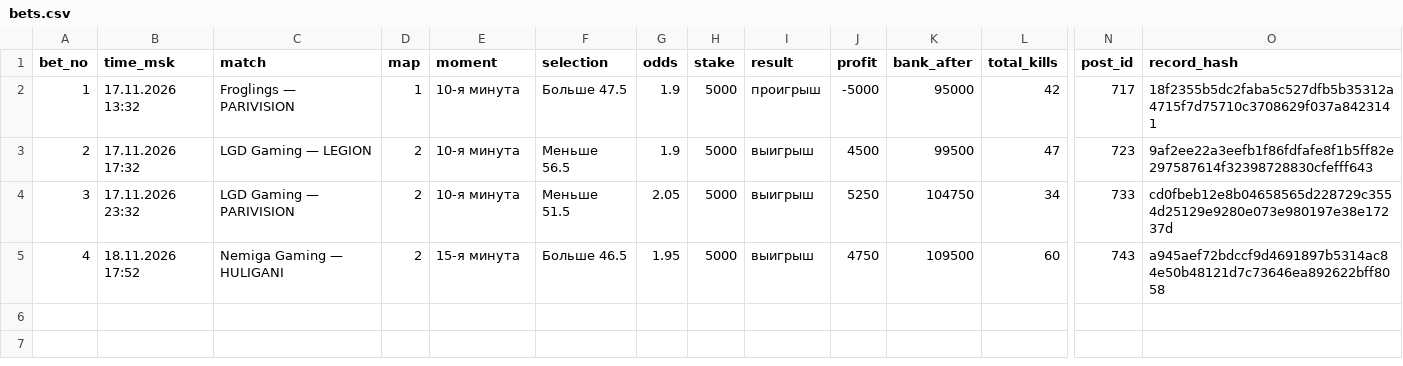
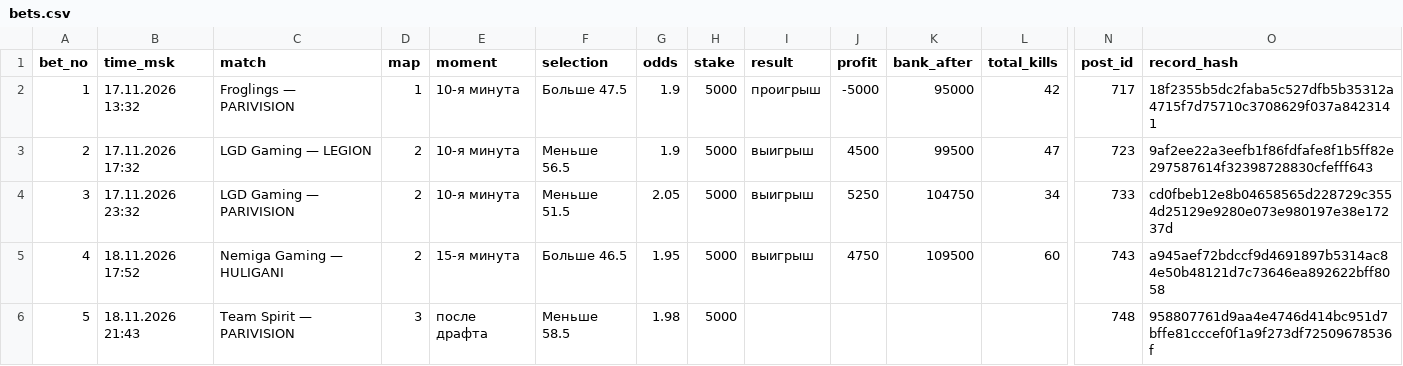
Before and after one commit to skyaibets/archive, a CSV file: bets.csv, drawn as a sheet; only a part is shown, gaps mark what is left out; rows hold the shown columns only; the diff names each change by its address in the sheet, - before the commit and + after, or states it on an @@ line.

Commit message:
ledger: 73 records

```diff
--- a/bets.csv
+++ b/bets.csv
+row 6: 5 | 18.11.2026 21:43 | Team Spirit — PARIVISION | 3 | после драфта | Меньше 58.5 | 1.98 | 5000 |  |  |  |  | 748 | 958807761d9aa4e4746d414bc951d7bffe81cccef0f1a9f273df72509678536f
```
Also changed, not shown: 7 other files.
